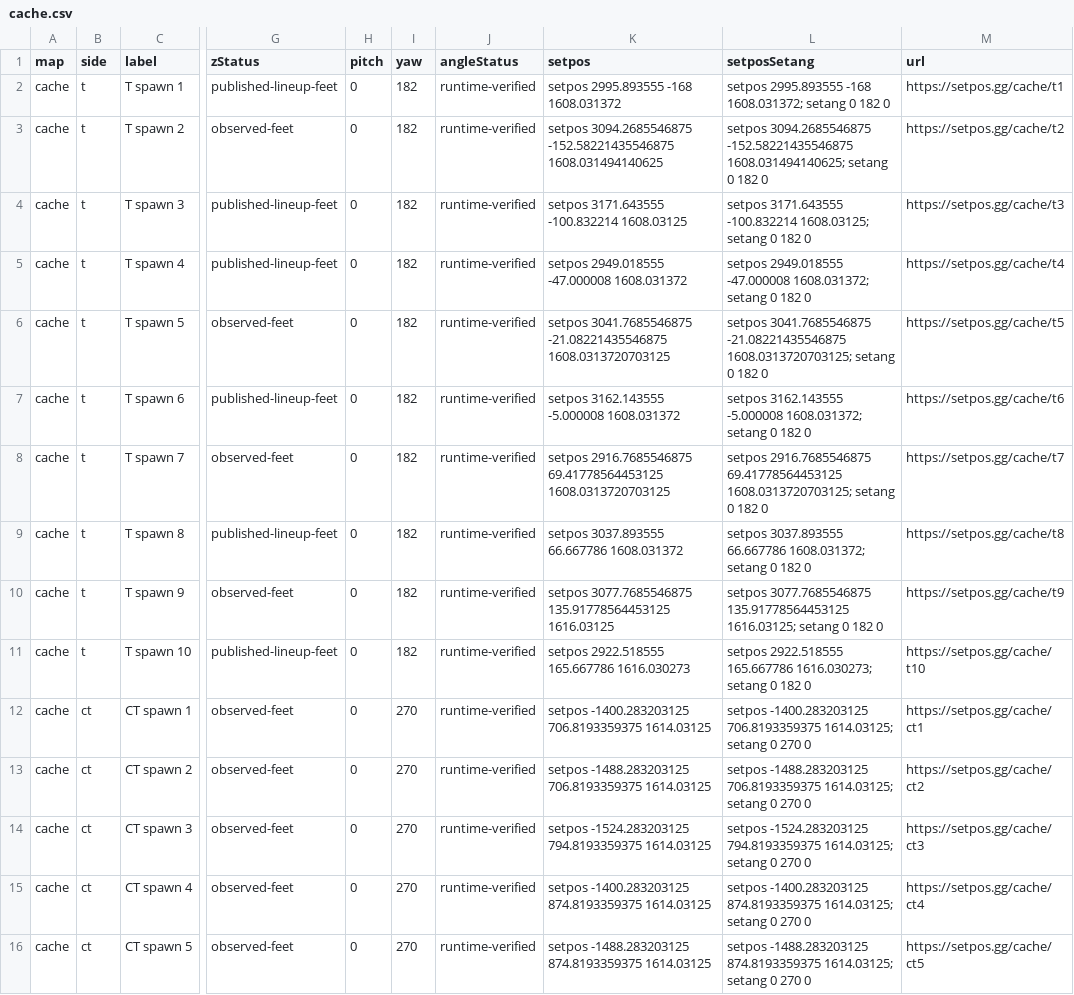
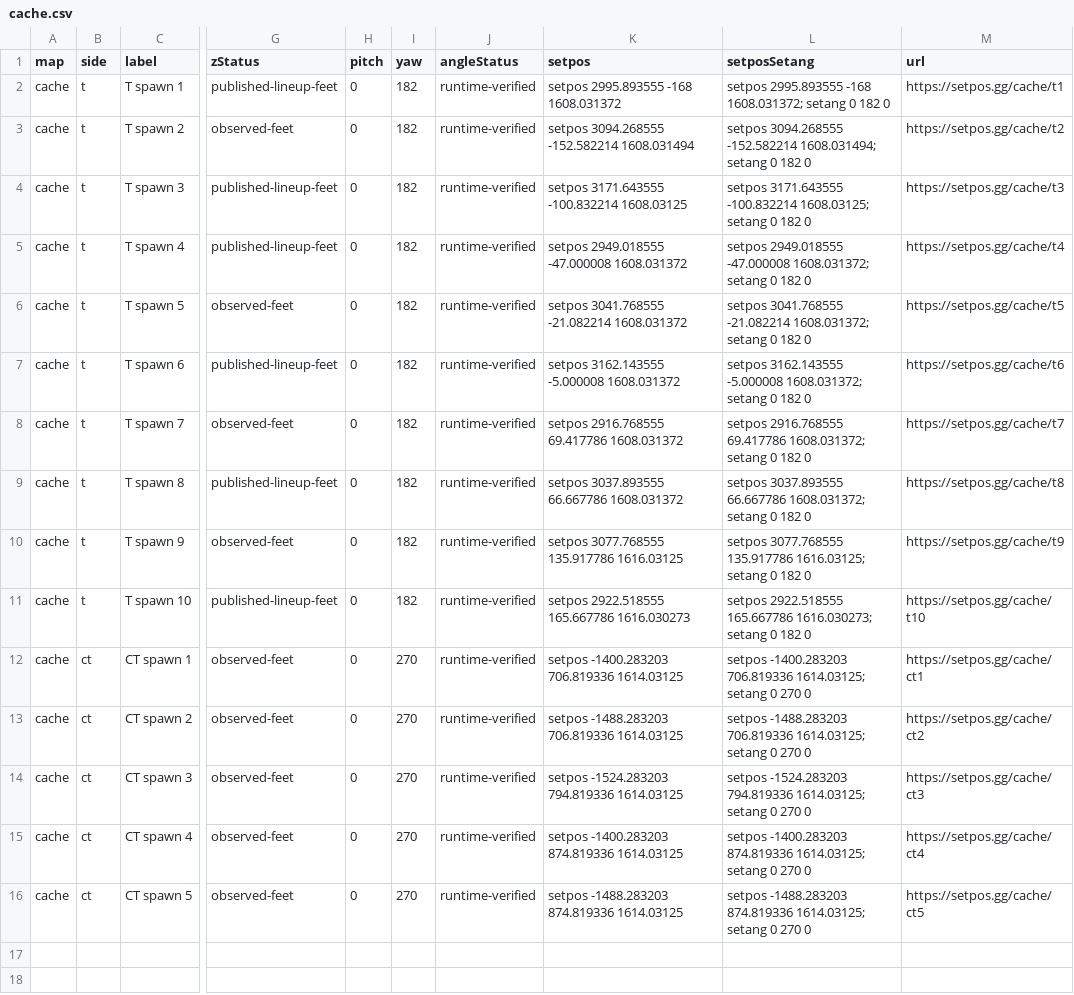
Before and after one commit to setposgg/cs2-spawns, a CSV file: csv/cache.csv, drawn as a sheet; only a part is shown, gaps mark what is left out; the diff names each change by its address in the sheet, - before the commit and + after, or states it on an @@ line.

```diff
--- a/csv/cache.csv
+++ b/csv/cache.csv
-K3 (setpos): setpos 3094.2685546875 -152.58221435546875 1608.031494140625
+K3 (setpos): setpos 3094.268555 -152.582214 1608.031494
-L3 (setposSetang): setpos 3094.2685546875 -152.58221435546875 1608.031494140625; setang 0…
+L3 (setposSetang): setpos 3094.268555 -152.582214 1608.031494; setang 0…
-K6 (setpos): setpos 3041.7685546875 -21.08221435546875 1608.0313720703125
+K6 (setpos): setpos 3041.768555 -21.082214 1608.031372
-L6 (setposSetang): setpos 3041.7685546875 -21.08221435546875 1608.0313720703125; setang 0…
+L6 (setposSetang): setpos 3041.768555 -21.082214 1608.031372; setang 0…
-K8 (setpos): setpos 2916.7685546875 69.41778564453125 1608.0313720703125
+K8 (setpos): setpos 2916.768555 69.417786 1608.031372
-L8 (setposSetang): setpos 2916.7685546875 69.41778564453125 1608.0313720703125; setang 0…
+L8 (setposSetang): setpos 2916.768555 69.417786 1608.031372; setang 0…
-K10 (setpos): setpos 3077.7685546875 135.91778564453125 1616.03125
+K10 (setpos): setpos 3077.768555 135.917786 1616.03125
-L10 (setposSetang): setpos 3077.7685546875 135.91778564453125 1616.03125; setang…
+L10 (setposSetang): setpos 3077.768555 135.917786 1616.03125; setang…
-K12 (setpos): setpos -1400.283203125 706.8193359375 1614.03125
+K12 (setpos): setpos -1400.283203 706.819336 1614.03125
-L12 (setposSetang): setpos -1400.283203125 706.8193359375 1614.03125; setang…
+L12 (setposSetang): setpos -1400.283203 706.819336 1614.03125; setang…
-K13 (setpos): setpos -1488.283203125 706.8193359375 1614.03125
+K13 (setpos): setpos -1488.283203 706.819336 1614.03125
-L13 (setposSetang): setpos -1488.283203125 706.8193359375 1614.03125; setang…
+L13 (setposSetang): setpos -1488.283203 706.819336 1614.03125; setang…
-K14 (setpos): setpos -1524.283203125 794.8193359375 1614.03125
+K14 (setpos): setpos -1524.283203 794.819336 1614.03125
-L14 (setposSetang): setpos -1524.283203125 794.8193359375 1614.03125; setang…
+L14 (setposSetang): setpos -1524.283203 794.819336 1614.03125; setang…
-K15 (setpos): setpos -1400.283203125 874.8193359375 1614.03125
+K15 (setpos): setpos -1400.283203 874.819336 1614.03125
-L15 (setposSetang): setpos -1400.283203125 874.8193359375 1614.03125; setang…
+L15 (setposSetang): setpos -1400.283203 874.819336 1614.03125; setang…
-K16 (setpos): setpos -1488.283203125 874.8193359375 1614.03125
+K16 (setpos): setpos -1488.283203 874.819336 1614.03125
-L16 (setposSetang): setpos -1488.283203125 874.8193359375 1614.03125; setang…
+L16 (setposSetang): setpos -1488.283203 874.819336 1614.03125; setang…
```
Also changed, not shown: csv/ancient.csv, csv/anubis.csv, 7 other files.
